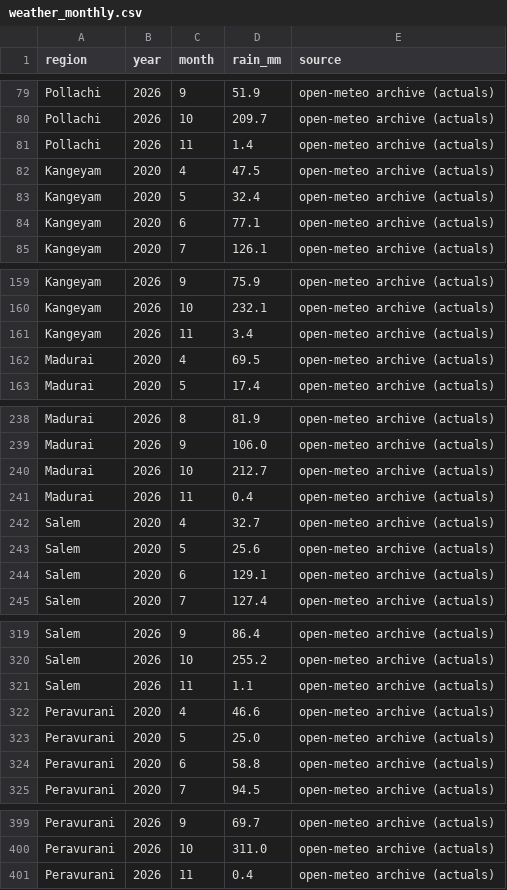
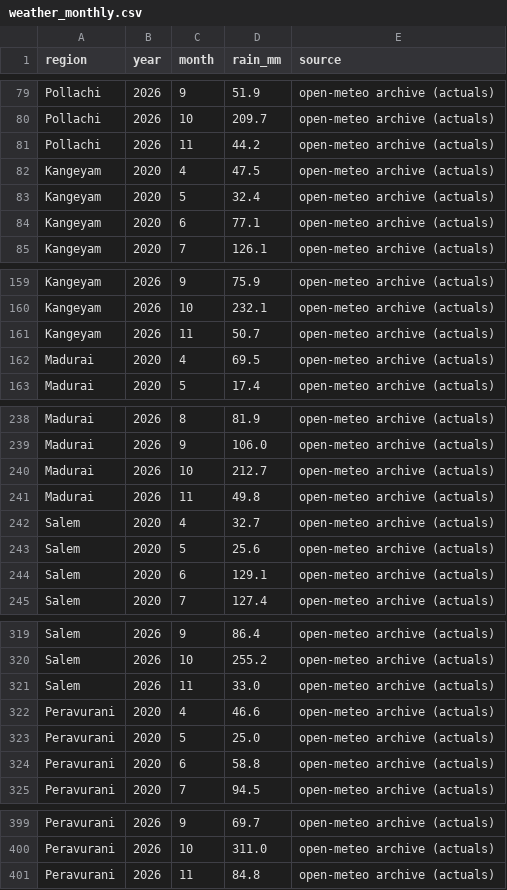
Before and after one commit to manvith2003/vaighai_, a CSV file: data/bronze/weather_monthly.csv, drawn as a sheet; only a part is shown, gaps mark what is left out.

```diff
--- a/data/bronze/weather_monthly.csv
+++ b/data/bronze/weather_monthly.csv
@@ -80,3 +80,3 @@ Pollachi,2026,9,51.9,open-meteo archive (actuals)
 Pollachi,2026,10,209.7,open-meteo archive (actuals)
-Pollachi,2026,11,1.4,open-meteo archive (actuals)
+Pollachi,2026,11,44.2,open-meteo archive (actuals)
 Kangeyam,2020,4,47.5,open-meteo archive (actuals)
@@ -160,3 +160,3 @@ Kangeyam,2026,9,75.9,open-meteo archive (actuals)
 Kangeyam,2026,10,232.1,open-meteo archive (actuals)
-Kangeyam,2026,11,3.4,open-meteo archive (actuals)
+Kangeyam,2026,11,50.7,open-meteo archive (actuals)
 Madurai,2020,4,69.5,open-meteo archive (actuals)
@@ -240,3 +240,3 @@ Madurai,2026,9,106.0,open-meteo archive (actuals)
 Madurai,2026,10,212.7,open-meteo archive (actuals)
-Madurai,2026,11,0.4,open-meteo archive (actuals)
+Madurai,2026,11,49.8,open-meteo archive (actuals)
 Salem,2020,4,32.7,open-meteo archive (actuals)
@@ -320,3 +320,3 @@ Salem,2026,9,86.4,open-meteo archive (actuals)
 Salem,2026,10,255.2,open-meteo archive (actuals)
-Salem,2026,11,1.1,open-meteo archive (actuals)
+Salem,2026,11,33.0,open-meteo archive (actuals)
 Peravurani,2020,4,46.6,open-meteo archive (actuals)
@@ -400,2 +400,2 @@ Peravurani,2026,9,69.7,open-meteo archive (actuals)
 Peravurani,2026,10,311.0,open-meteo archive (actuals)
-Peravurani,2026,11,0.4,open-meteo archive (actuals)
+Peravurani,2026,11,84.8,open-meteo archive (actuals)
```
Also changed, not shown: data/bronze/weather_forecast.csv, data/gold/watchlist_decline_risk.csv, 11 other files.
